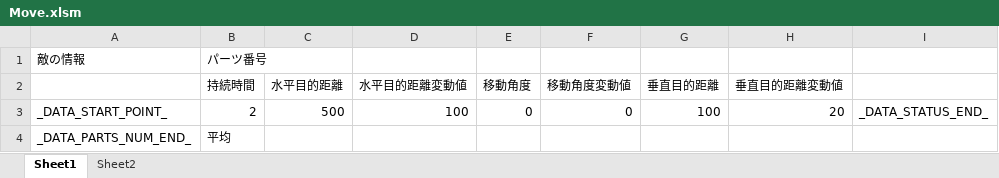
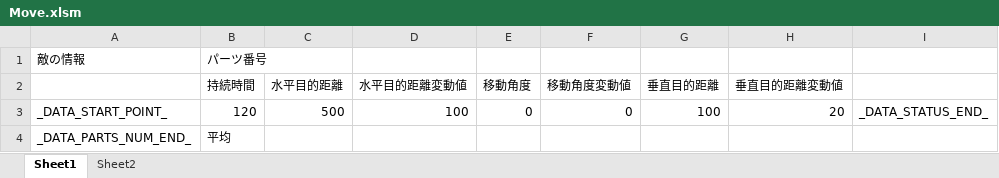
Before and after one commit to Tone2387/ShiningRoadProject, an Excel workbook: ShiningRoadProject/Data/FileData/Hiyoshi/Enemy/Enemy1/Move.xlsm, sheet Sheet1, drawn as a sheet; values as stored, in another font and other column widths than the file's, no borders; charts and pictures and table styles not drawn; the diff names each change by its address in the sheet, - before the commit and + after, or states it on an @@ line.

```diff
--- a/ShiningRoadProject/Data/FileData/Hiyoshi/Enemy/Enemy1/Move.xlsm (sheet Sheet1)
+++ b/ShiningRoadProject/Data/FileData/Hiyoshi/Enemy/Enemy1/Move.xlsm (sheet Sheet1)
-B3 (持続時間): 2
+B3 (持続時間): 120
```
Also changed, not shown: 47 other files.
